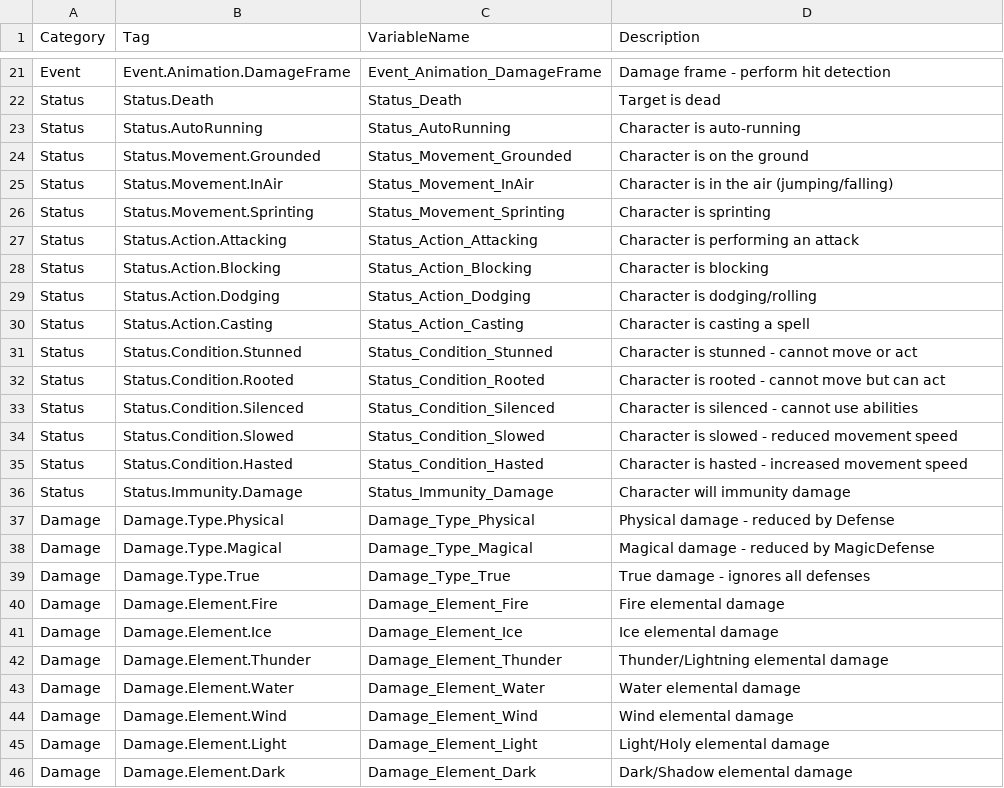
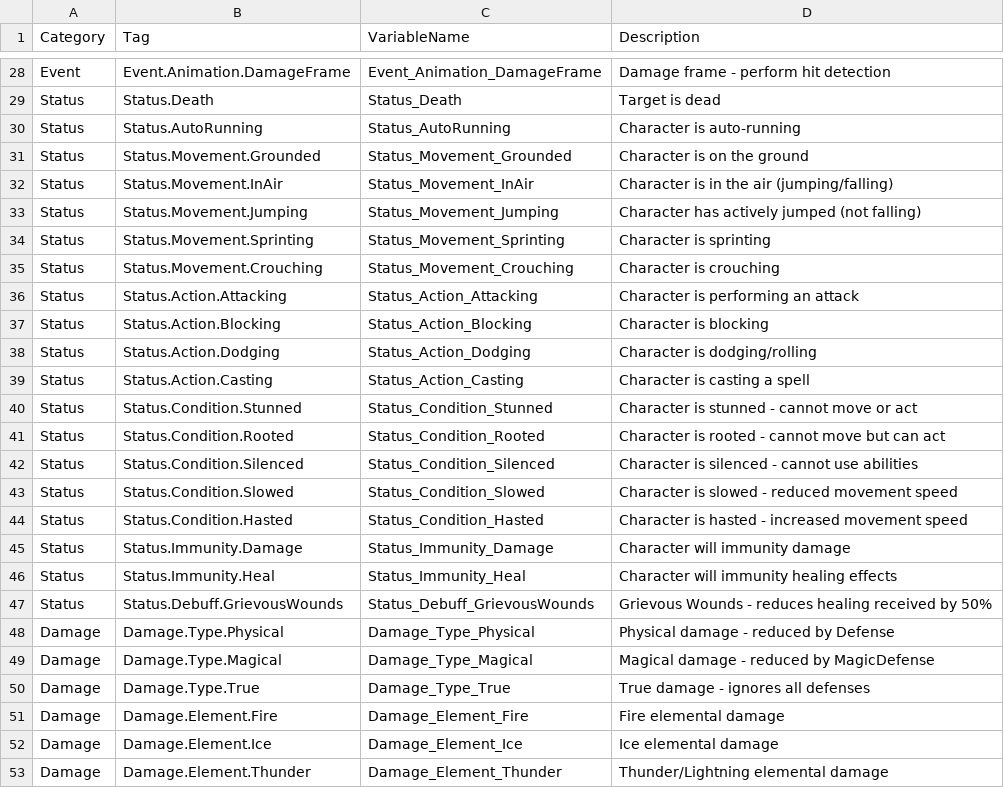
Before and after one commit to hinagigu/DJ01, a CSV file: Source/DJ01/System/Config/GameplayTagDefinitions.csv, drawn as a sheet; only a part is shown, gaps mark what is left out; the shorter side is filled out with more unchanged rows; the diff covers the shown part only.

```diff
--- a/Source/DJ01/System/Config/GameplayTagDefinitions.csv
+++ b/Source/DJ01/System/Config/GameplayTagDefinitions.csv
@@ -25,3 +32,5 @@ Status,Status.Movement.Grounded,Status_Movement_Grounded,Character is on the gro
 Status,Status.Movement.InAir,Status_Movement_InAir,Character is in the air (jumping/falling)
+Status,Status.Movement.Jumping,Status_Movement_Jumping,Character has actively jumped (not falling)
 Status,Status.Movement.Sprinting,Status_Movement_Sprinting,Character is sprinting
+Status,Status.Movement.Crouching,Status_Movement_Crouching,Character is crouching
 Status,Status.Action.Attacking,Status_Action_Attacking,Character is performing an attack
@@ -36,2 +45,4 @@ Status,Status.Condition.Hasted,Status_Condition_Hasted,Character is hasted - inc
 Status,Status.Immunity.Damage,Status_Immunity_Damage,Character will immunity damage
+Status,Status.Immunity.Heal,Status_Immunity_Heal,Character will immunity healing effects
+Status,Status.Debuff.GrievousWounds,Status_Debuff_GrievousWounds,Grievous Wounds - reduces healing received by 50%
 Damage,Damage.Type.Physical,Damage_Type_Physical,Physical damage - reduced by Defense
```
Also changed, not shown: 13 added rows and 6 removed rows elsewhere in this file, Source/DJ01/AbilitySystem/Attributes/Config/AttributeDefinitions.csv, 51 other files.
